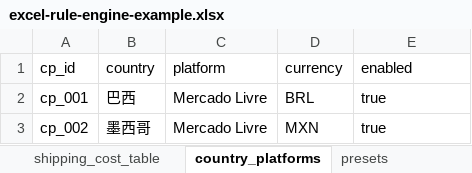
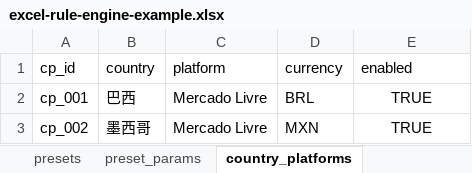
Before and after one commit to wei-py/profit, an Excel workbook: docs/excel-rule-engine-example.xlsx, sheet country_platforms, drawn as a sheet; values as stored, in another font and other column widths than the file's, no borders; the diff names each change by its address in the sheet, - before the commit and + after, or states it on an @@ line.

```diff
--- a/docs/excel-rule-engine-example.xlsx (sheet country_platforms)
+++ b/docs/excel-rule-engine-example.xlsx (sheet country_platforms)
+sheet tab: preset_params
@@ sheet tab order changed: presets | preset_params | country_platforms @@
-E2:E3 (enabled): true
+E2:E3 (enabled): TRUE
-E2:E3 alignment: left
+E2:E3 alignment: center
```
Also changed, not shown: sheet rules, sheet fields, sheet option_items, sheet rule_condition_groups, sheet rule_actions, sheet presets, 1 more sheet, other sheet tabs, 7 other files.
